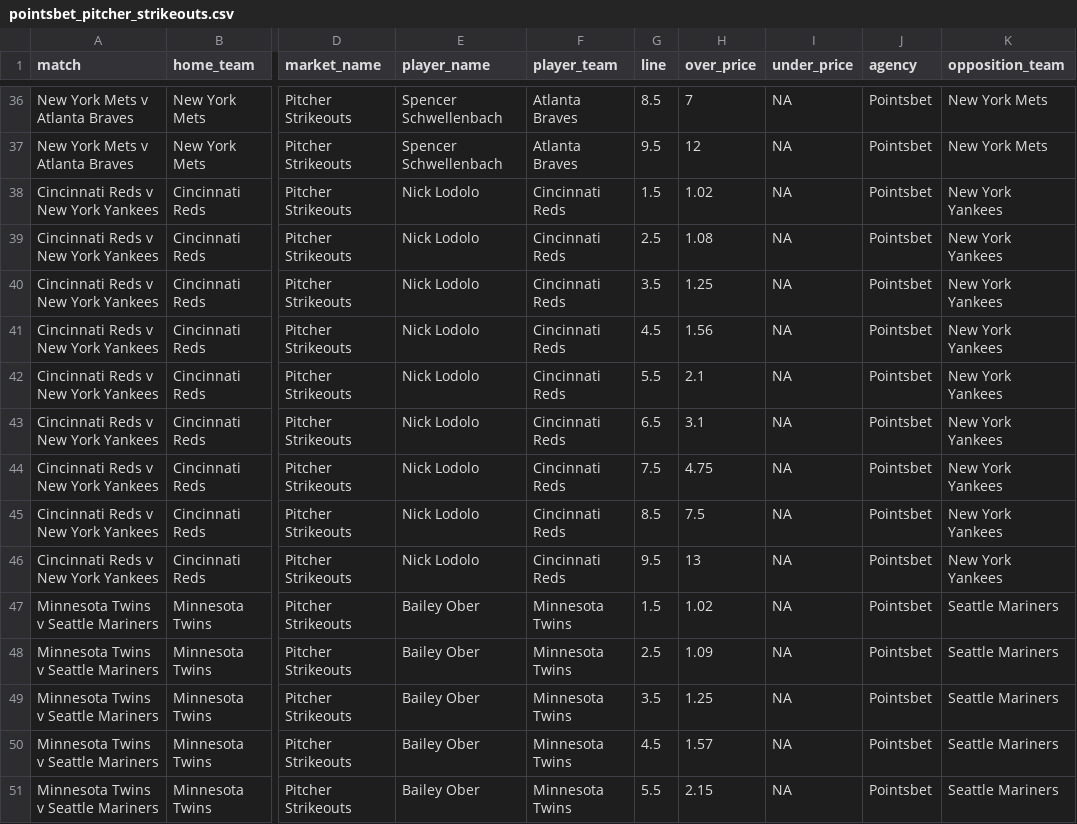
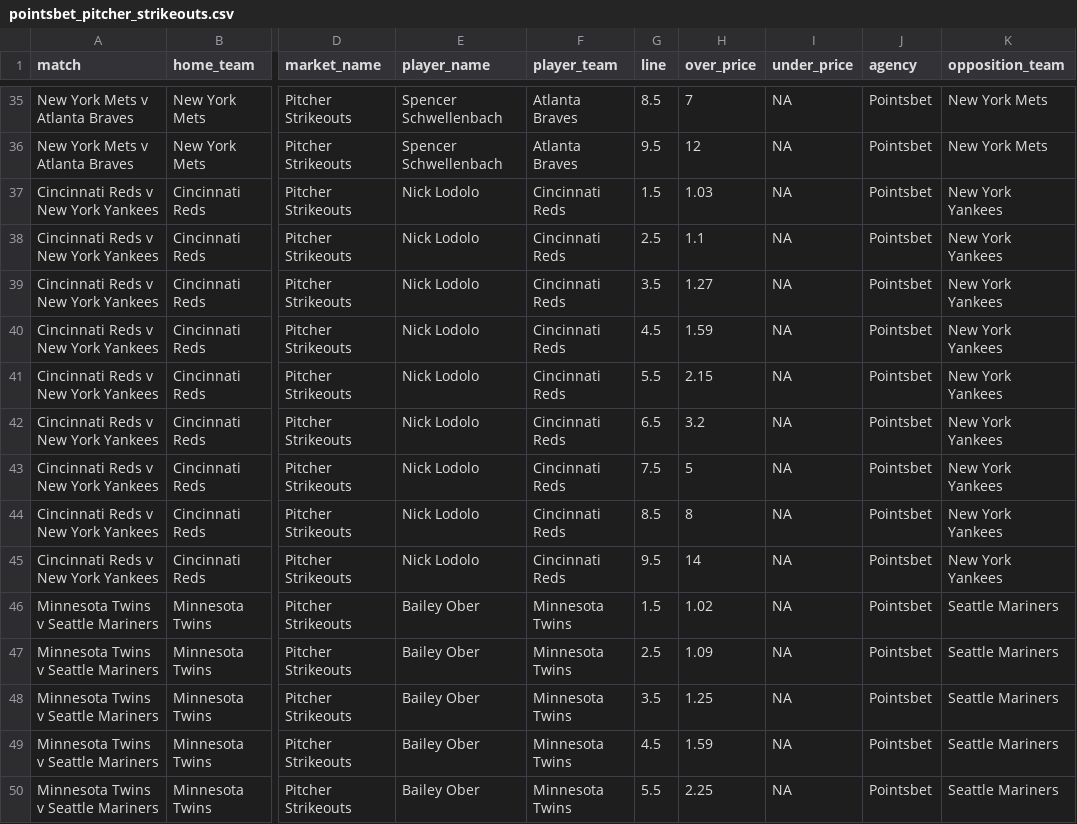
Before and after one commit to jamesbrown1417/MLB, a CSV file: Data/scraped_odds/pointsbet_pitcher_strikeouts.csv, drawn as a sheet; only a part is shown, gaps mark what is left out; addresses are those after the commit; the diff covers the shown part only; the diff names each change by its address in the sheet, - before the commit and + after, or states it on an @@ line.

```diff
--- a/Data/scraped_odds/pointsbet_pitcher_strikeouts.csv
+++ b/Data/scraped_odds/pointsbet_pitcher_strikeouts.csv
-H37 (over_price): 1.02
+H37 (over_price): 1.03
-H38 (over_price): 1.08
+H38 (over_price): 1.1
-H39 (over_price): 1.25
+H39 (over_price): 1.27
-H40 (over_price): 1.56
+H40 (over_price): 1.59
-H41 (over_price): 2.1
+H41 (over_price): 2.15
-H42 (over_price): 3.1
+H42 (over_price): 3.2
-H43 (over_price): 4.75
+H43 (over_price): 5
-H44 (over_price): 7.5
+H44 (over_price): 8
-H45 (over_price): 13
+H45 (over_price): 14
-H49 (over_price): 1.57
+H49 (over_price): 1.59
-H50 (over_price): 2.15
+H50 (over_price): 2.25
```
Also changed, not shown: 4 removed rows and 82 edited cells elsewhere in this file, Data/scraped_odds/bet365_pitcher_strikeouts.csv, Data/scraped_odds/sportsbet_pitcher_strikeouts.csv, 47 other files.
